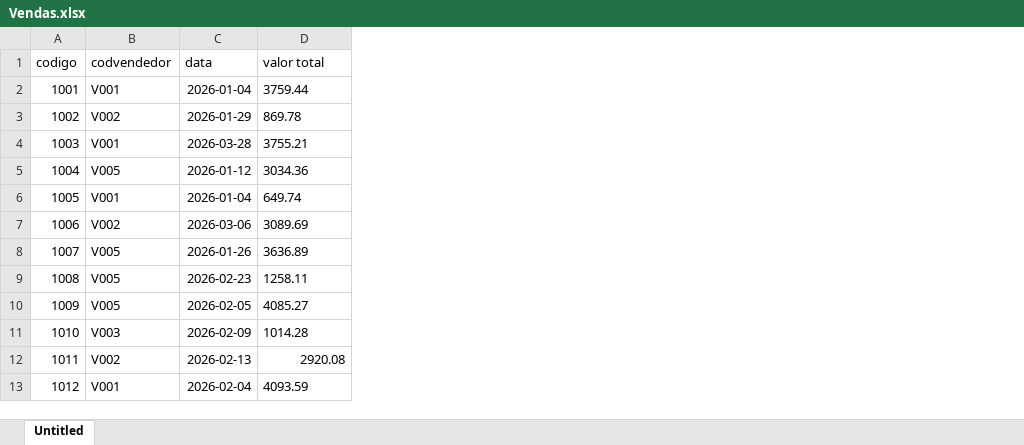
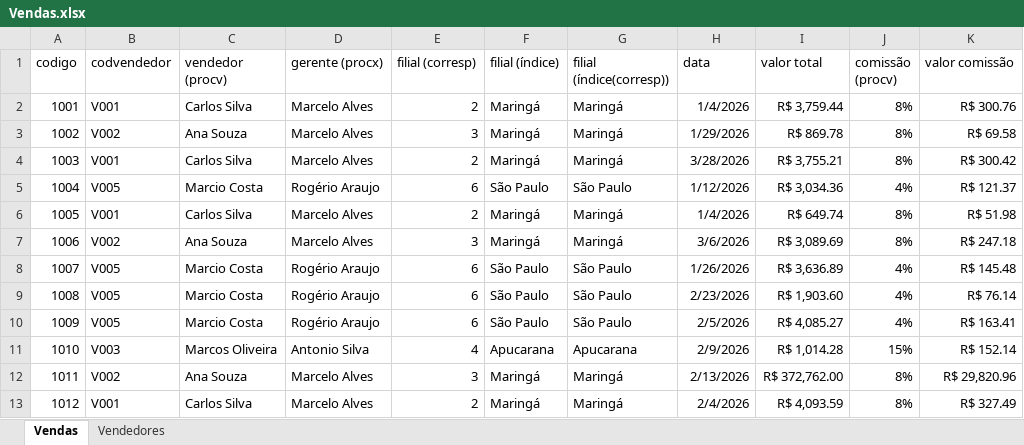
Before and after one commit to dcodebr/curso_excel_intermediario, an Excel workbook: aula 3/Vendas.xlsx, sheet Vendas, drawn as a sheet; only a part is shown; values as stored, in another font and other column widths than the file's, no borders; charts and pictures not drawn; addresses are those after the commit; the diff covers the shown part only; the diff names each change by its address in the sheet, - before the commit and + after, or states it on an @@ line.

```diff
--- a/aula 3/Vendas.xlsx (sheet Vendas)
+++ b/aula 3/Vendas.xlsx (sheet Vendas)
-sheet tab: Untitled
+sheet tab: Vendas
+sheet tab: Vendedores
+column C (vendedor (procv)), rows 2-13: Carlos Silva | Ana Souza | Carlos Silva | Marcio Costa | Carlos Silva | Ana Souza | Marcio Costa | Marcio Costa | Marcio Costa | Marcos Oliveira | Ana Souza | Carlos Silva
+column D (gerente (procx)), rows 2-13: Marcelo Alves | Marcelo Alves | Marcelo Alves | Rogério Araujo | Marcelo Alves | Marcelo Alves | Rogério Araujo | Rogério Araujo | Rogério Araujo | Antonio Silva | Marcelo Alves | Marcelo Alves
+column E (filial (corresp)), rows 2-13: 2 | 3 | 2 | 6 | 2 | 3 | 6 | 6 | 6 | 4 | 3 | 2
+column F (filial (índice)), rows 2-13: Maringá | Maringá | Maringá | São Paulo | Maringá | Maringá | São Paulo | São Paulo | São Paulo | Apucarana | Maringá | Maringá
+column G (filial (índice(corresp))), rows 2-13: Maringá | Maringá | Maringá | São Paulo | Maringá | Maringá | São Paulo | São Paulo | São Paulo | Apucarana | Maringá | Maringá
+column J (comissão (procv)), rows 2-13: 8% | 8% | 8% | 4% | 8% | 8% | 4% | 4% | 4% | 15% | 8% | 8%
+column K (valor comissão), rows 2-13: R$ 300.76 | R$ 69.58 | R$ 300.42 | R$ 121.37 | R$ 51.98 | R$ 247.18 | R$ 145.48 | R$ 76.14 | R$ 163.41 | R$ 152.14 | R$ 29,820.96 | R$ 327.49
-H2 (data): 2026-01-04
+H2 (data): 1/4/2026
-I2 (valor total): 3759.44
+I2 (valor total): R$ 3,759.44
-H3 (data): 2026-01-29
+H3 (data): 1/29/2026
-I3 (valor total): 869.78
+I3 (valor total): R$ 869.78
-H4 (data): 2026-03-28
+H4 (data): 3/28/2026
-I4 (valor total): 3755.21
+I4 (valor total): R$ 3,755.21
-H5 (data): 2026-01-12
+H5 (data): 1/12/2026
-I5 (valor total): 3034.36
+I5 (valor total): R$ 3,034.36
-H6 (data): 2026-01-04
+H6 (data): 1/4/2026
-I6 (valor total): 649.74
+I6 (valor total): R$ 649.74
-H7 (data): 2026-03-06
+H7 (data): 3/6/2026
-I7 (valor total): 3089.69
+I7 (valor total): R$ 3,089.69
-H8 (data): 2026-01-26
+H8 (data): 1/26/2026
-I8 (valor total): 3636.89
+I8 (valor total): R$ 3,636.89
-H9 (data): 2026-02-23
+H9 (data): 2/23/2026
-I9 (valor total): 1258.11
+I9 (valor total): R$ 1,903.60
-H10 (data): 2026-02-05
+H10 (data): 2/5/2026
-I10 (valor total): 4085.27
+I10 (valor total): R$ 4,085.27
-H11 (data): 2026-02-09
+H11 (data): 2/9/2026
-I11 (valor total): 1014.28
+I11 (valor total): R$ 1,014.28
-H12 (data): 2026-02-13
+H12 (data): 2/13/2026
-I12 (valor total): 2920.08
+I12 (valor total): R$ 372,762.00
-H13 (data): 2026-02-04
+H13 (data): 2/4/2026
-I13 (valor total): 4093.59
+I13 (valor total): R$ 4,093.59
```
Also changed, not shown: 176 edited cells elsewhere in this sheet, charts or pictures, 1 other file.
